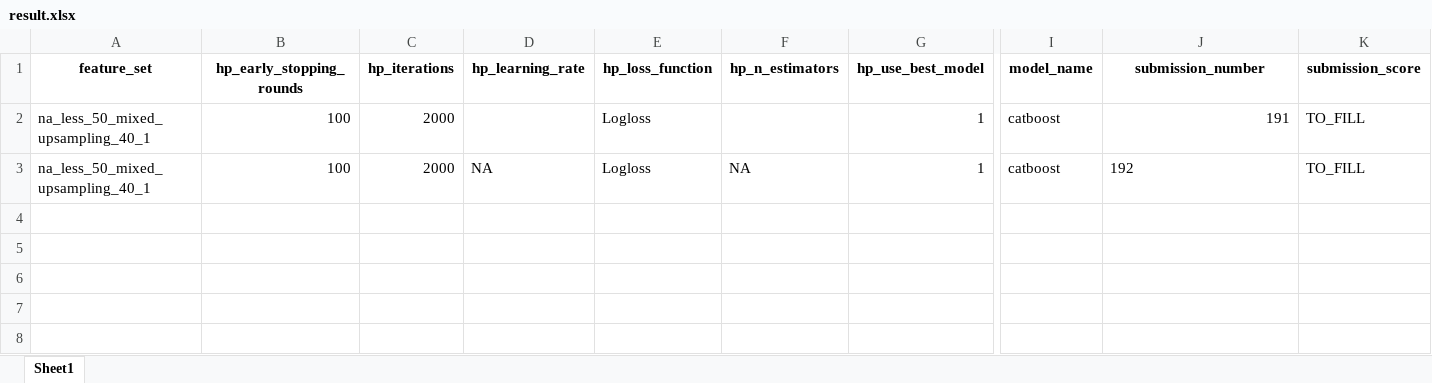
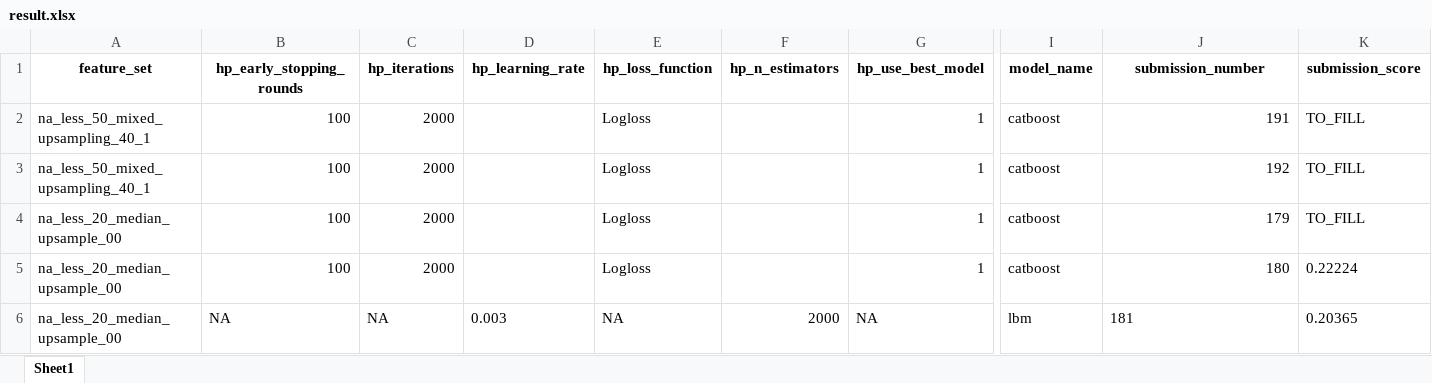
Before and after one commit to AlessandroVol23/predict_ico_success_lmu, an Excel workbook: data/results/result.xlsx, sheet Sheet1, drawn as a sheet; only a part is shown, gaps mark what is left out; values as stored, in another font and other column widths than the file's, no borders; rows hold the shown columns only; the diff names each change by its address in the sheet, - before the commit and + after, or states it on an @@ line.

Commit message:
submissions today to compare lbm and catboost /wo upsampling

```diff
--- a/data/results/result.xlsx (sheet Sheet1)
+++ b/data/results/result.xlsx (sheet Sheet1)
-D3 (hp_learning_rate): NA
+D3 (hp_learning_rate): (empty)
-F3 (hp_n_estimators): NA
+F3 (hp_n_estimators): (empty)
-J3 alignment: left
+J3 alignment: right
+row 4: na_less_20_median_upsample_00 | 100 | 2000 |  | Logloss |  | 1 | catboost | 179 | TO_FILL
+row 5: na_less_20_median_upsample_00 | 100 | 2000 |  | Logloss |  | 1 | catboost | 180 | 0.22224
+row 6: na_less_20_median_upsample_00 | NA | NA | 0.003 | NA | 2000 | NA | lbm | 181 | 0.20365
```
Also changed, not shown: 7 other files.
